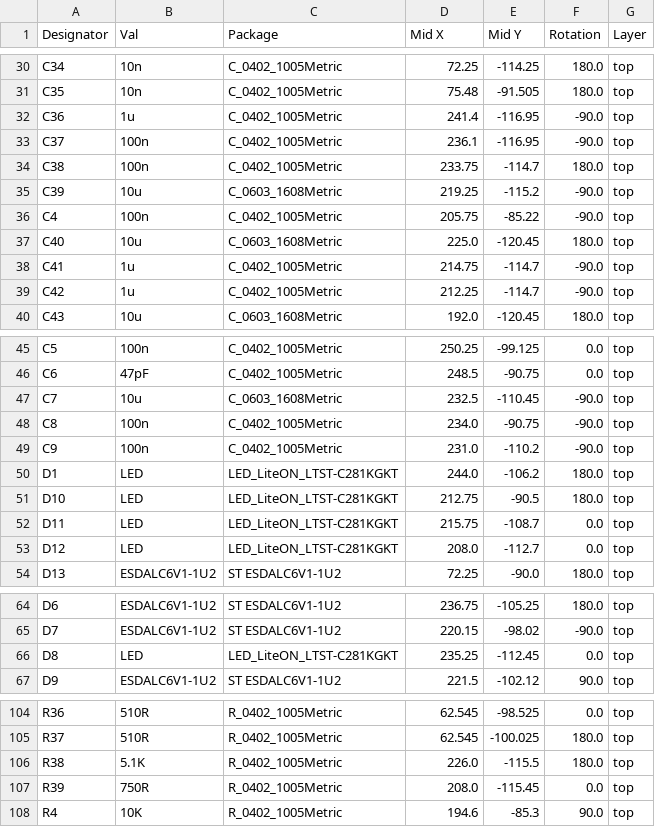
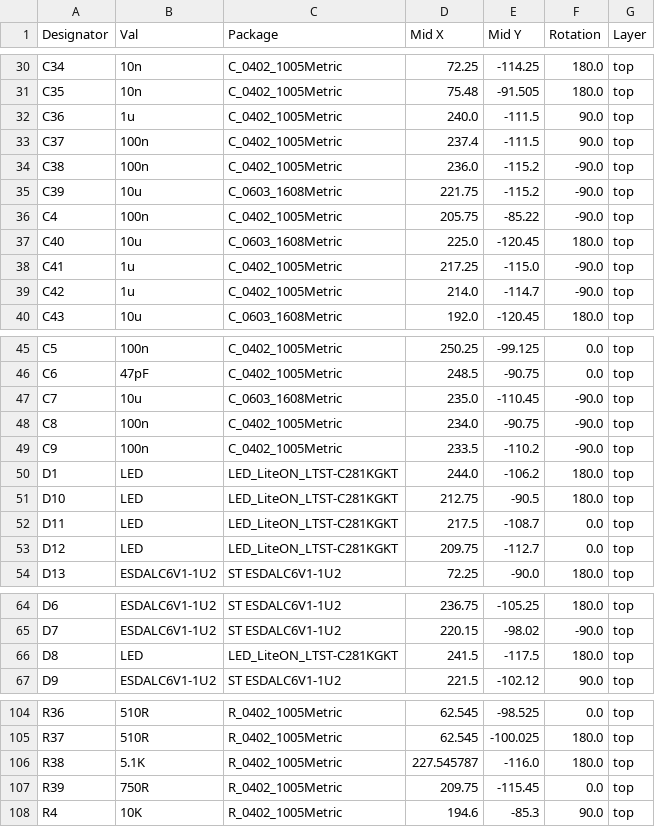
Before and after one commit to TJ71PL/Precision-Clock, a CSV file: jlcpcb/production_files/CPL-Precision Clock.csv, drawn as a sheet; only a part is shown, gaps mark what is left out; the diff covers the shown part only.

```diff
--- a/jlcpcb/production_files/CPL-Precision Clock.csv
+++ b/jlcpcb/production_files/CPL-Precision Clock.csv
@@ -31,10 +31,10 @@ C34,10n,C_0402_1005Metric,72.25,-114.25,180.0,top
 C35,10n,C_0402_1005Metric,75.48,-91.505,180.0,top
-C36,1u,C_0402_1005Metric,241.4,-116.95,-90.0,top
-C37,100n,C_0402_1005Metric,236.1,-116.95,-90.0,top
-C38,100n,C_0402_1005Metric,233.75,-114.7,180.0,top
-C39,10u,C_0603_1608Metric,219.25,-115.2,-90.0,top
+C36,1u,C_0402_1005Metric,240.0,-111.5,90.0,top
+C37,100n,C_0402_1005Metric,237.4,-111.5,90.0,top
+C38,100n,C_0402_1005Metric,236.0,-115.2,-90.0,top
+C39,10u,C_0603_1608Metric,221.75,-115.2,-90.0,top
 C4,100n,C_0402_1005Metric,205.75,-85.22,-90.0,top
 C40,10u,C_0603_1608Metric,225.0,-120.45,180.0,top
-C41,1u,C_0402_1005Metric,214.75,-114.7,-90.0,top
-C42,1u,C_0402_1005Metric,212.25,-114.7,-90.0,top
+C41,1u,C_0402_1005Metric,217.25,-115.0,-90.0,top
+C42,1u,C_0402_1005Metric,214.0,-114.7,-90.0,top
 C43,10u,C_0603_1608Metric,192.0,-120.45,180.0,top
@@ -46,9 +46,9 @@ C5,100n,C_0402_1005Metric,250.25,-99.125,0.0,top
 C6,47pF,C_0402_1005Metric,248.5,-90.75,0.0,top
-C7,10u,C_0603_1608Metric,232.5,-110.45,-90.0,top
+C7,10u,C_0603_1608Metric,235.0,-110.45,-90.0,top
 C8,100n,C_0402_1005Metric,234.0,-90.75,-90.0,top
-C9,100n,C_0402_1005Metric,231.0,-110.2,-90.0,top
+C9,100n,C_0402_1005Metric,233.5,-110.2,-90.0,top
 D1,LED,LED_LiteON_LTST-C281KGKT,244.0,-106.2,180.0,top
 D10,LED,LED_LiteON_LTST-C281KGKT,212.75,-90.5,180.0,top
-D11,LED,LED_LiteON_LTST-C281KGKT,215.75,-108.7,0.0,top
-D12,LED,LED_LiteON_LTST-C281KGKT,208.0,-112.7,0.0,top
+D11,LED,LED_LiteON_LTST-C281KGKT,217.5,-108.7,0.0,top
+D12,LED,LED_LiteON_LTST-C281KGKT,209.75,-112.7,0.0,top
 D13,ESDALC6V1-1U2,ST ESDALC6V1-1U2,72.25,-90.0,180.0,top
@@ -65,3 +65,3 @@ D6,ESDALC6V1-1U2,ST ESDALC6V1-1U2,236.75,-105.25,180.0,top
 D7,ESDALC6V1-1U2,ST ESDALC6V1-1U2,220.15,-98.02,-90.0,top
-D8,LED,LED_LiteON_LTST-C281KGKT,235.25,-112.45,0.0,top
+D8,LED,LED_LiteON_LTST-C281KGKT,241.5,-117.5,180.0,top
 D9,ESDALC6V1-1U2,ST ESDALC6V1-1U2,221.5,-102.12,90.0,top
@@ -105,4 +105,4 @@ R36,510R,R_0402_1005Metric,62.545,-98.525,0.0,top
 R37,510R,R_0402_1005Metric,62.545,-100.025,180.0,top
-R38,5.1K,R_0402_1005Metric,226.0,-115.5,180.0,top
-R39,750R,R_0402_1005Metric,208.0,-115.45,0.0,top
+R38,5.1K,R_0402_1005Metric,227.545787,-116.0,180.0,top
+R39,750R,R_0402_1005Metric,209.75,-115.45,0.0,top
 R4,10K,R_0402_1005Metric,194.6,-85.3,90.0,top
```
Also changed, not shown: 34 edited cells elsewhere in this file, 34 other files.
